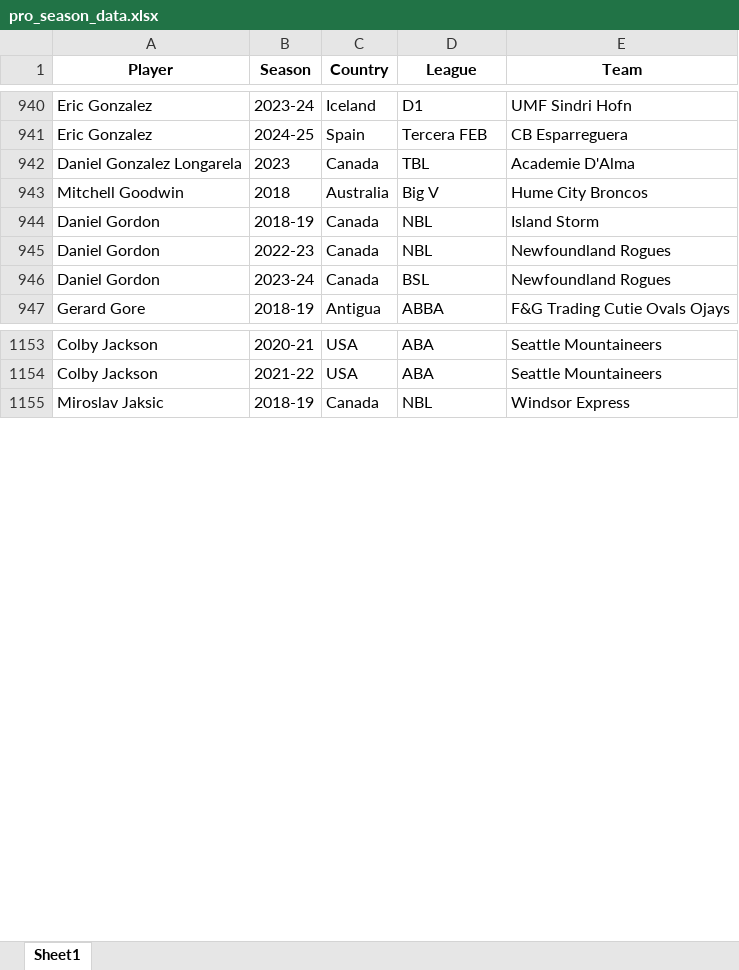
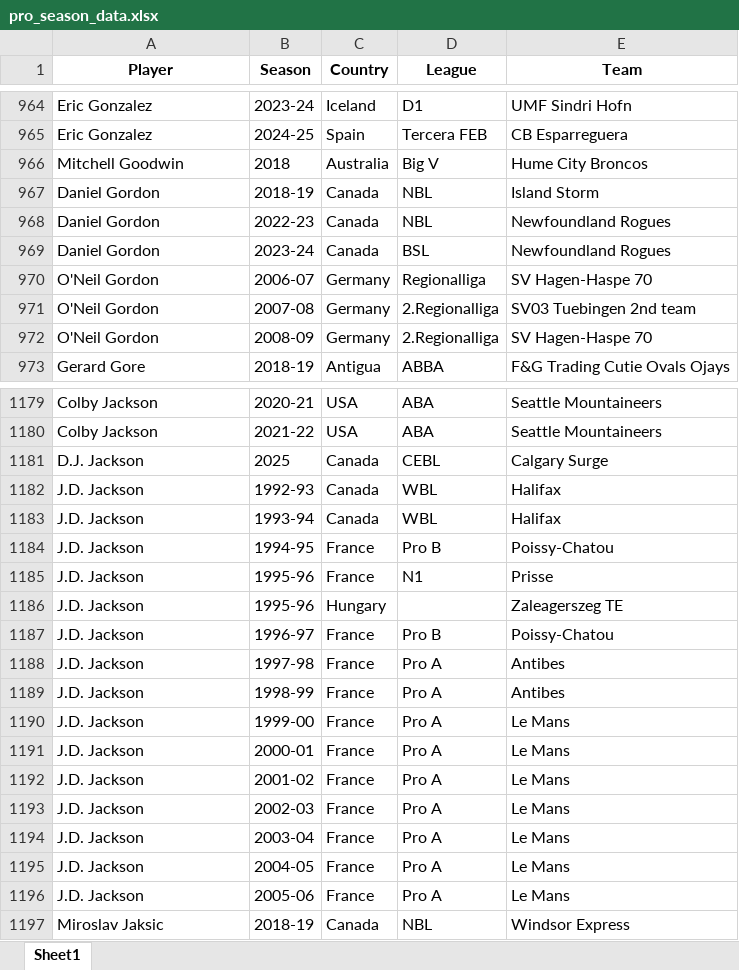
Before and after one commit to cng04/IST, an Excel workbook: PlayerToPro/data/pro_season_data.xlsx, sheet Sheet1, drawn as a sheet; only a part is shown, gaps mark what is left out; values as stored, in another font and other column widths than the file's, no borders; removed rows and columns are numbered as before the commit, all else as after; the diff covers the shown part only; the diff names each change by its address in the sheet, - before the commit and + after, or states it on an @@ line.

```diff
--- a/PlayerToPro/data/pro_season_data.xlsx (sheet Sheet1)
+++ b/PlayerToPro/data/pro_season_data.xlsx (sheet Sheet1)
-row 942: Daniel Gonzalez Longarela | 2023 | Canada | TBL | Academie D'Alma
+row 970: O'Neil Gordon | 2006-07 | Germany | Regionalliga | SV Hagen-Haspe 70
+row 971: O'Neil Gordon | 2007-08 | Germany | 2.Regionalliga | SV03 Tuebingen 2nd team
+row 972: O'Neil Gordon | 2008-09 | Germany | 2.Regionalliga | SV Hagen-Haspe 70
+row 1181: D.J. Jackson | 2025 | Canada | CEBL | Calgary Surge
+row 1182: J.D. Jackson | 1992-93 | Canada | WBL | Halifax
+row 1183: J.D. Jackson | 1993-94 | Canada | WBL | Halifax
+row 1184: J.D. Jackson | 1994-95 | France | Pro B | Poissy-Chatou
+row 1185: J.D. Jackson | 1995-96 | France | N1 | Prisse
+row 1186: J.D. Jackson | 1995-96 | Hungary |  | Zaleagerszeg TE
+row 1187: J.D. Jackson | 1996-97 | France | Pro B | Poissy-Chatou
+row 1188: J.D. Jackson | 1997-98 | France | Pro A | Antibes
+row 1189: J.D. Jackson | 1998-99 | France | Pro A | Antibes
+row 1190: J.D. Jackson | 1999-00 | France | Pro A | Le Mans
+row 1191: J.D. Jackson | 2000-01 | France | Pro A | Le Mans
+row 1192: J.D. Jackson | 2001-02 | France | Pro A | Le Mans
+row 1193: J.D. Jackson | 2002-03 | France | Pro A | Le Mans
+row 1194: J.D. Jackson | 2003-04 | France | Pro A | Le Mans
+row 1195: J.D. Jackson | 2004-05 | France | Pro A | Le Mans
+row 1196: J.D. Jackson | 2005-06 | France | Pro A | Le Mans
```
Also changed, not shown: 51 added rows and 15 removed rows elsewhere in this sheet, PlayerToPro/data/usports_players_to_pro_summary.xlsx, 2 other files.
